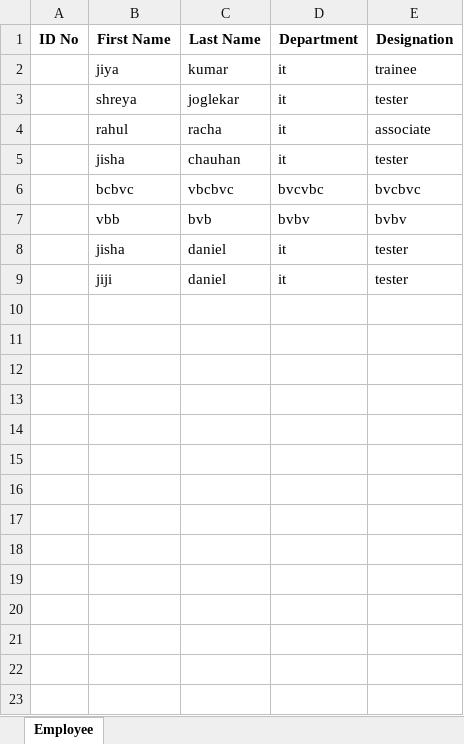
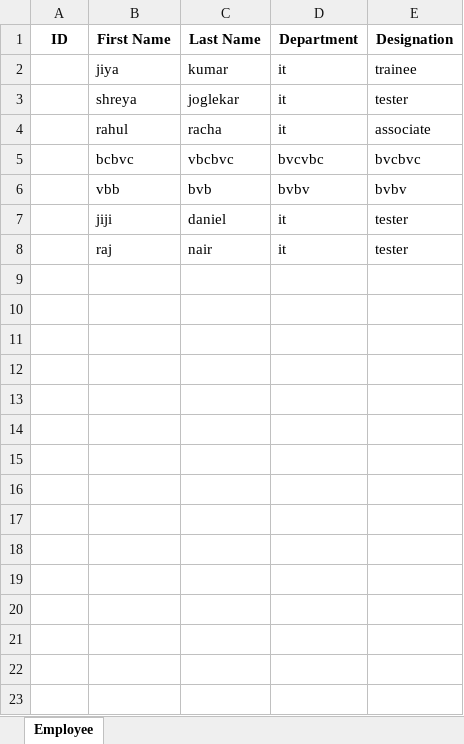
Before and after one commit to jisha17/Python-tkinter-Employee-Management-System-using-Excel, an Excel workbook: sample.xlsx, sheet Employee, drawn as a sheet; only a part is shown; values as stored, in another font and other column widths than the file's, no borders; removed rows and columns are numbered as before the commit, all else as after; the diff covers the shown part only; the diff names each change by its address in the sheet, - before the commit and + after, or states it on an @@ line.

Commit message:
Add files via upload

```diff
--- a/sample.xlsx (sheet Employee)
+++ b/sample.xlsx (sheet Employee)
-A1: ID No
+A1: ID
-row 5:  | jisha | chauhan | it | tester
-row 8:  | jisha | daniel | it | tester
-row 8: (empty)
+row 8:  | raj | nair | it | tester
-row 11: (empty)
-row 12: (empty)
-row 13: (empty)
-row 14: (empty)
-row 15: (empty)
-row 16: (empty)
-row 17: (empty)
-row 18: (empty)
-row 19: (empty)
-row 20: (empty)
-row 21: (empty)
-row 22: (empty)
-row 23: (empty)
```
Also changed, not shown: 41 removed rows elsewhere in this sheet.
